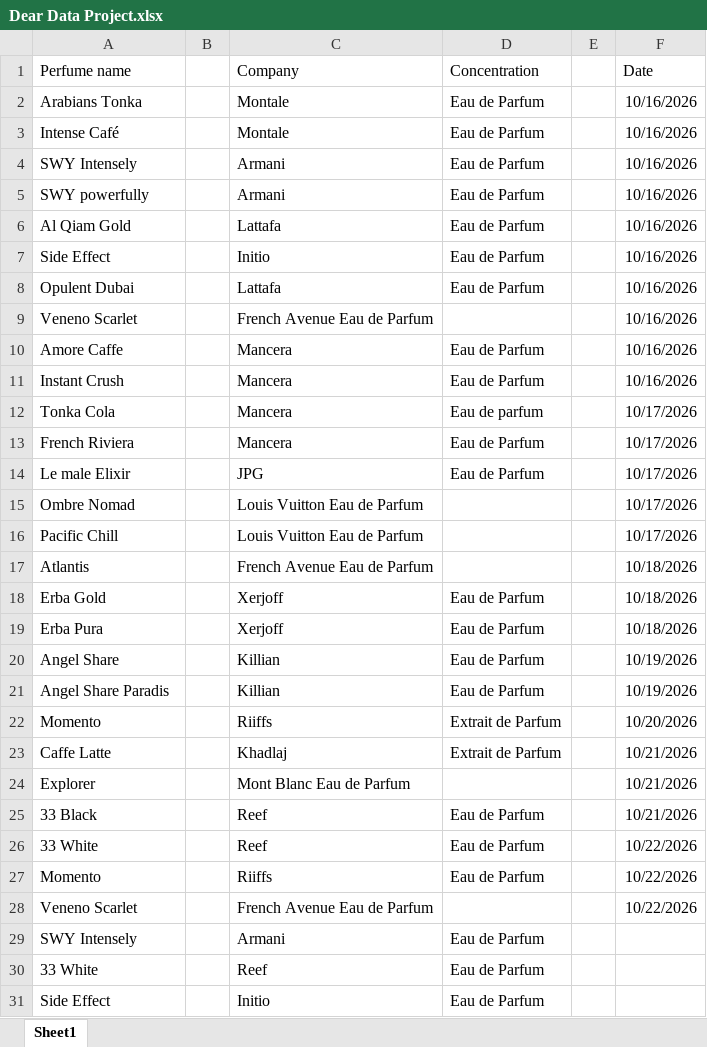
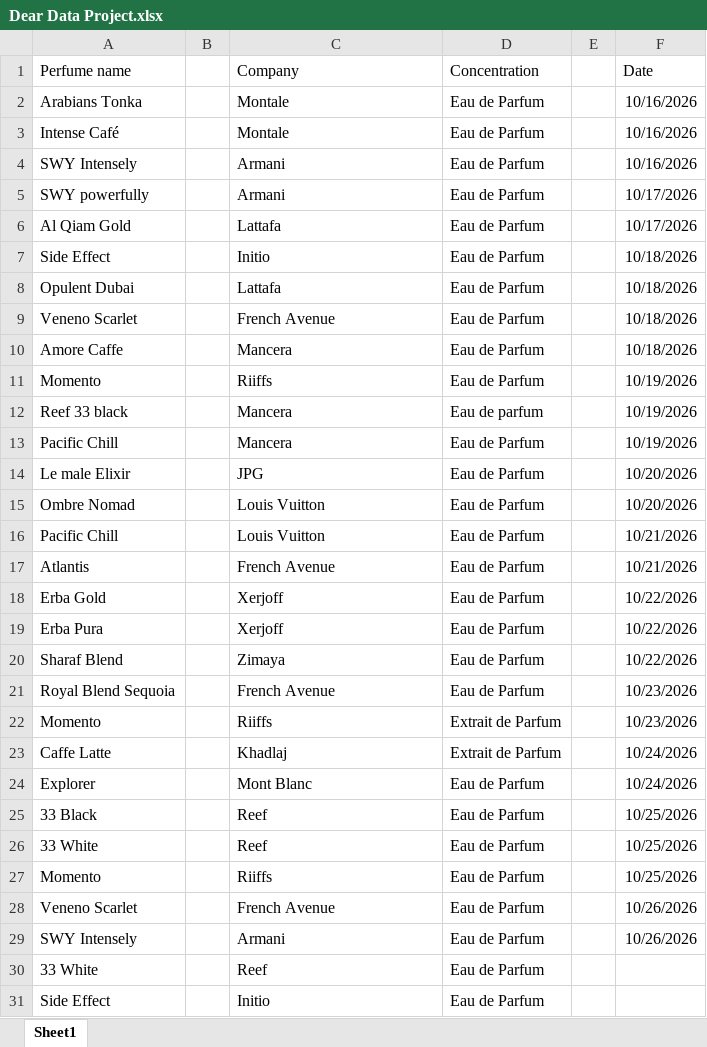
Before and after one commit to AaqibK4y/Uni-Dear-Data-project, an Excel workbook: Dear Data Project.xlsx, sheet Sheet1, drawn as a sheet; values as stored, in another font and other column widths than the file's, no borders; removed rows and columns are numbered as before the commit, all else as after; the diff names each change by its address in the sheet, - before the commit and + after, or states it on an @@ line.

Commit message:
more data added

```diff
--- a/Dear Data Project.xlsx (sheet Sheet1)
+++ b/Dear Data Project.xlsx (sheet Sheet1)
-F5:F6 (Date): 10/16/2026
+F5:F6 (Date): 10/17/2026
-F7:F10 (Date): 10/16/2026
+F7:F10 (Date): 10/18/2026
-C9 (Company): French Avenue Eau de Parfum
+C9 (Company): French Avenue
-D9 (Concentration): (empty)
+D9 (Concentration): Eau de Parfum
-row 11: Instant Crush |  | Mancera | Eau de Parfum |  | 10/16/2026
+row 11: Momento |  | Riiffs | Eau de Parfum |  | 10/19/2026
-A12 (Perfume name): Tonka Cola
+A12 (Perfume name): Reef 33 black
-F12:F13 (Date): 10/17/2026
+F12:F13 (Date): 10/19/2026
-A13 (Perfume name): French Riviera
+A13 (Perfume name): Pacific Chill
-F14:F15 (Date): 10/17/2026
+F14:F15 (Date): 10/20/2026
-C15:C16 (Company): Louis Vuitton Eau de Parfum
+C15:C16 (Company): Louis Vuitton
-D15:D17 (Concentration): (empty)
+D15:D17 (Concentration): Eau de Parfum
-F16 (Date): 10/17/2026
+F16 (Date): 10/21/2026
-C17 (Company): French Avenue Eau de Parfum
+C17 (Company): French Avenue
-F17 (Date): 10/18/2026
+F17 (Date): 10/21/2026
-F18:F19 (Date): 10/18/2026
+F18:F19 (Date): 10/22/2026
-row 20: Angel Share |  | Killian | Eau de Parfum |  | 10/19/2026
-row 21: Angel Share Paradis |  | Killian | Eau de Parfum |  | 10/19/2026
+row 20: Sharaf Blend |  | Zimaya | Eau de Parfum |  | 10/22/2026
+row 21: Royal Blend Sequoia |  | French Avenue | Eau de Parfum |  | 10/23/2026
-F22 (Date): 10/20/2026
+F22 (Date): 10/23/2026
-F23:F24 (Date): 10/21/2026
+F23:F24 (Date): 10/24/2026
-C24 (Company): Mont Blanc Eau de Parfum
+C24 (Company): Mont Blanc
-D24 (Concentration): (empty)
+D24 (Concentration): Eau de Parfum
-F25 (Date): 10/21/2026
+F25 (Date): 10/25/2026
-F26:F27 (Date): 10/22/2026
+F26:F27 (Date): 10/25/2026
-C28 (Company): French Avenue Eau de Parfum
+C28 (Company): French Avenue
-D28 (Concentration): (empty)
+D28 (Concentration): Eau de Parfum
-F28 (Date): 10/22/2026
+F28 (Date): 10/26/2026
-F29 (Date): (empty)
+F29 (Date): 10/26/2026
```
